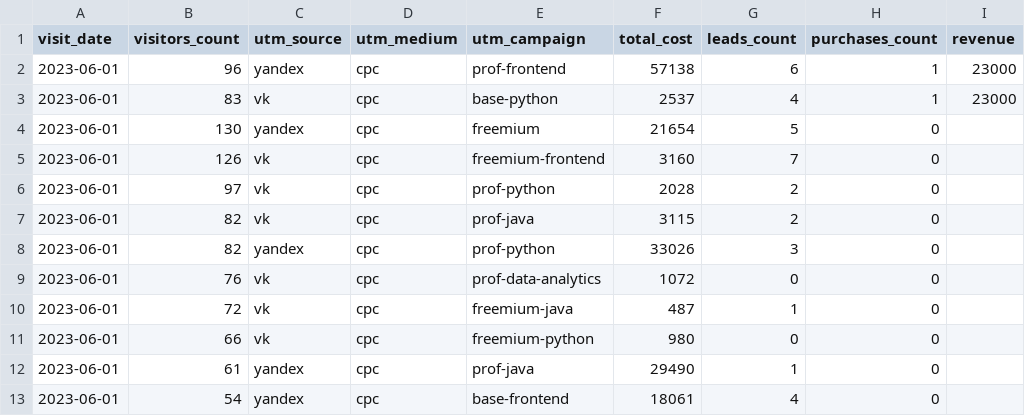
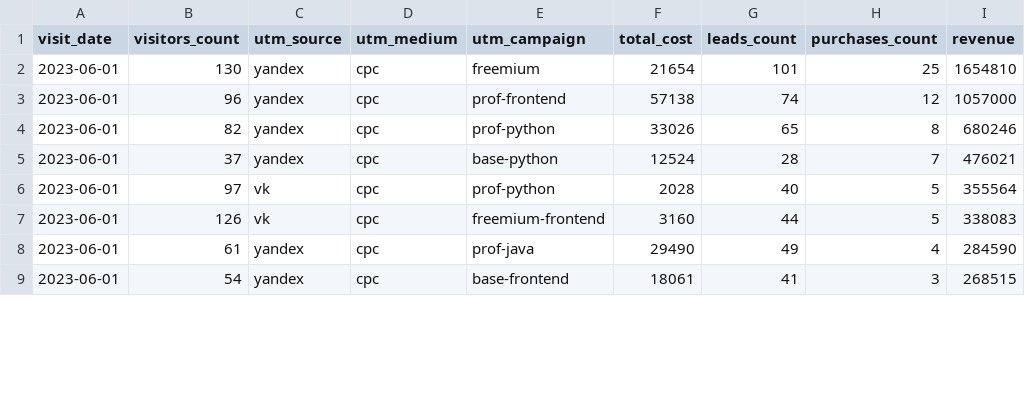
Before and after one commit to Fe1tch/data-analytics-project-96, a CSV file: aggregate_last_paid_click.csv, drawn as a sheet; only a part is shown; the diff covers the shown part only.

Commit message:
Add files via upload

```diff
--- a/aggregate_last_paid_click.csv
+++ b/aggregate_last_paid_click.csv
@@ -1,13 +1,9 @@
 "visit_date","visitors_count","utm_source","utm_medium","utm_campaign","total_cost","leads_count","purchases_count","revenue"
-2023-06-01,96,yandex,cpc,prof-frontend,57138,6,1,23000
-2023-06-01,83,vk,cpc,base-python,2537,4,1,23000
-2023-06-01,130,yandex,cpc,freemium,21654,5,0,
-2023-06-01,126,vk,cpc,freemium-frontend,3160,7,0,
-2023-06-01,97,vk,cpc,prof-python,2028,2,0,
-2023-06-01,82,vk,cpc,prof-java,3115,2,0,
-2023-06-01,82,yandex,cpc,prof-python,33026,3,0,
-2023-06-01,76,vk,cpc,prof-data-analytics,1072,0,0,
-2023-06-01,72,vk,cpc,freemium-java,487,1,0,
-2023-06-01,66,vk,cpc,freemium-python,980,0,0,
-2023-06-01,61,yandex,cpc,prof-java,29490,1,0,
-2023-06-01,54,yandex,cpc,base-frontend,18061,4,0,
+2023-06-01,130,yandex,cpc,freemium,21654,101,25,1654810
+2023-06-01,96,yandex,cpc,prof-frontend,57138,74,12,1057000
+2023-06-01,82,yandex,cpc,prof-python,33026,65,8,680246
+2023-06-01,37,yandex,cpc,base-python,12524,28,7,476021
+2023-06-01,97,vk,cpc,prof-python,2028,40,5,355564
+2023-06-01,126,vk,cpc,freemium-frontend,3160,44,5,338083
+2023-06-01,61,yandex,cpc,prof-java,29490,49,4,284590
+2023-06-01,54,yandex,cpc,base-frontend,18061,41,3,268515
```
Also changed, not shown: 5 added rows, 1 removed row and 8 edited cells elsewhere in this file.
